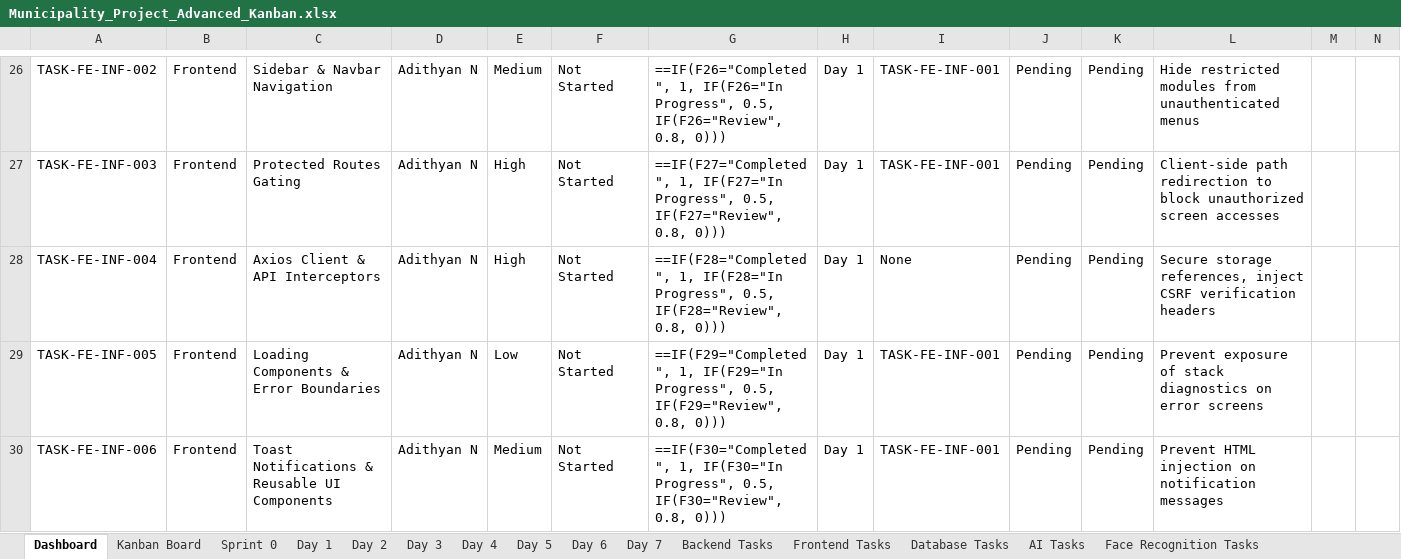
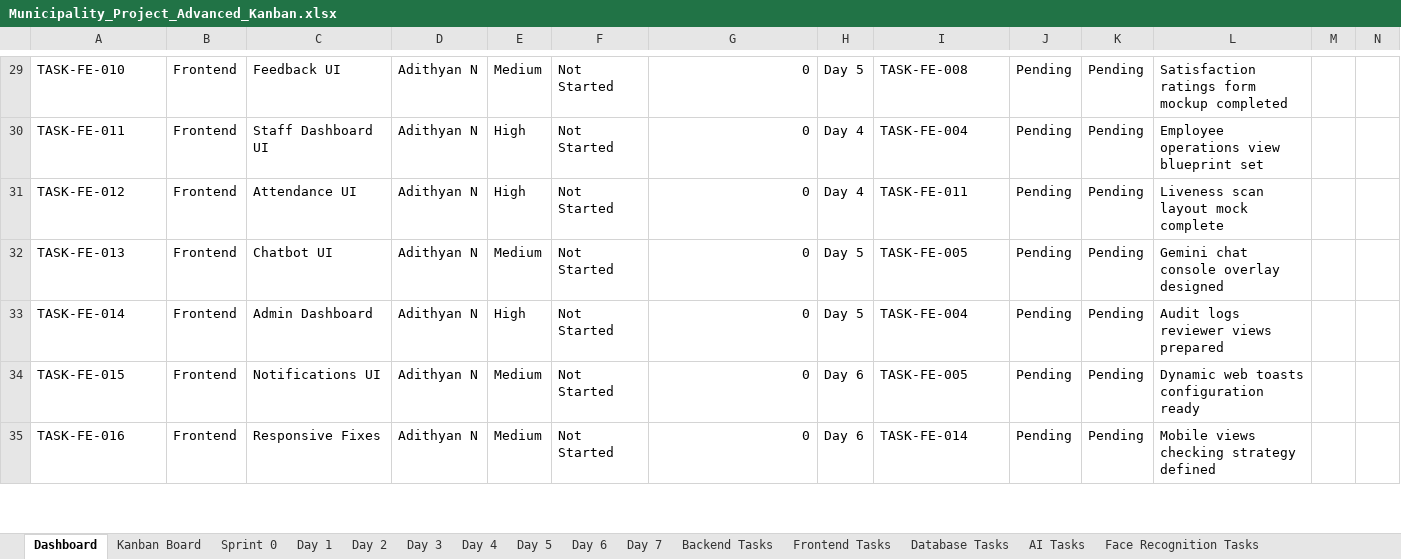
Before and after one commit to Adithyanator/municipality-management, an Excel workbook: Municipality_Project_Advanced_Kanban.xlsx, sheet Dashboard, drawn as a sheet; only a part is shown, gaps mark what is left out; values as stored, in another font and other column widths than the file's, no cell formats; formulas without a stored value are shown as written; conditional formats not drawn; addresses are those after the commit; rows hold the shown columns only; the diff covers the shown part only; the diff names each change by its address in the sheet, - before the commit and + after, or states it on an @@ line.

Commit message:
refactor: optimize project workbook with pre-populated tasks, clean layout, and formulas

```diff
--- a/Municipality_Project_Advanced_Kanban.xlsx (sheet Dashboard)
+++ b/Municipality_Project_Advanced_Kanban.xlsx (sheet Dashboard)
-A29: TASK-FE-INF-002
+A29: TASK-FE-010
-C29: Sidebar & Navbar Navigation
+C29: Feedback UI
-G29: ==IF(F26="Completed", 1, IF(F26="In Progress", 0.5, IF(F26="Review", 0.8, 0)))
+G29: 0
-H29: Day 1
+H29: Day 5
-I29: TASK-FE-INF-001
+I29: TASK-FE-008
-L29: Hide restricted modules from unauthenticated menus
+L29: Satisfaction ratings form mockup completed
+row 30: TASK-FE-011 | Frontend | Staff Dashboard UI | Adithyan N | High | Not Started | 0 | Day 4 | TASK-FE-004 | Pending | Pending | Employee operations view blueprint set
-A31: TASK-FE-INF-003
+A31: TASK-FE-012
-C31: Protected Routes Gating
+C31: Attendance UI
-G31: ==IF(F27="Completed", 1, IF(F27="In Progress", 0.5, IF(F27="Review", 0.8, 0)))
+G31: 0
-H31: Day 1
+H31: Day 4
-I31: TASK-FE-INF-001
+I31: TASK-FE-011
-L31: Client-side path redirection to block unauthorized screen accesses
+L31: Liveness scan layout mock complete
+row 32: TASK-FE-013 | Frontend | Chatbot UI | Adithyan N | Medium | Not Started | 0 | Day 5 | TASK-FE-005 | Pending | Pending | Gemini chat console overlay designed
-A33: TASK-FE-INF-004
+A33: TASK-FE-014
-C33: Axios Client & API Interceptors
+C33: Admin Dashboard
-G33: ==IF(F28="Completed", 1, IF(F28="In Progress", 0.5, IF(F28="Review", 0.8, 0)))
+G33: 0
-H33: Day 1
+H33: Day 5
-I33: None
+I33: TASK-FE-004
-L33: Secure storage references, inject CSRF verification headers
+L33: Audit logs reviewer views prepared
-A34: TASK-FE-INF-005
+A34: TASK-FE-015
-C34: Loading Components & Error Boundaries
+C34: Notifications UI
-E34: Low
+E34: Medium
-G34: ==IF(F29="Completed", 1, IF(F29="In Progress", 0.5, IF(F29="Review", 0.8, 0)))
+G34: 0
-H34:H35: Day 1
+H34:H35: Day 6
-I34: TASK-FE-INF-001
+I34: TASK-FE-005
-L34: Prevent exposure of stack diagnostics on error screens
+L34: Dynamic web toasts configuration ready
-A35: TASK-FE-INF-006
+A35: TASK-FE-016
-C35: Toast Notifications & Reusable UI Components
+C35: Responsive Fixes
-G35: ==IF(F30="Completed", 1, IF(F30="In Progress", 0.5, IF(F30="Review", 0.8, 0)))
+G35: 0
-I35: TASK-FE-INF-001
+I35: TASK-FE-014
-L35: Prevent HTML injection on notification messages
+L35: Mobile views checking strategy defined
```
Also changed, not shown: 30 added rows, 31 removed rows and 194 edited cells elsewhere in this sheet, sheet Frontend Tasks, sheet Day 1, sheet Kanban Board, sheet Day 6, sheet Day 5, sheet Backend Tasks, 19 more sheets, cell formats.
